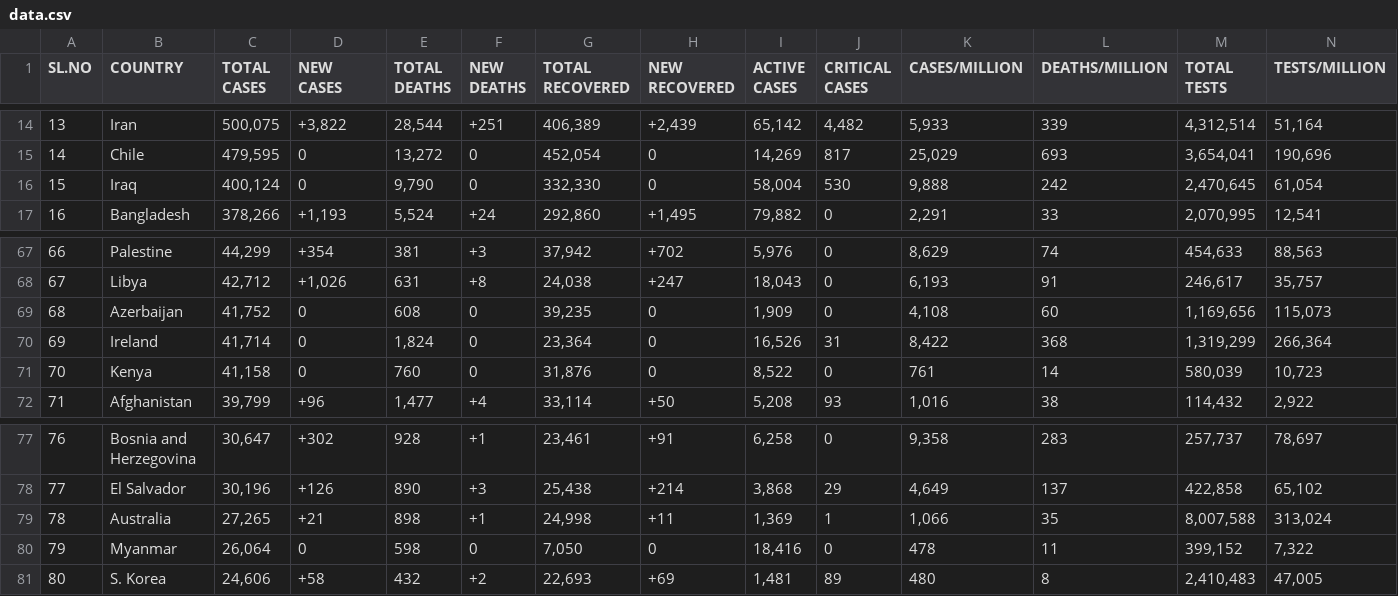
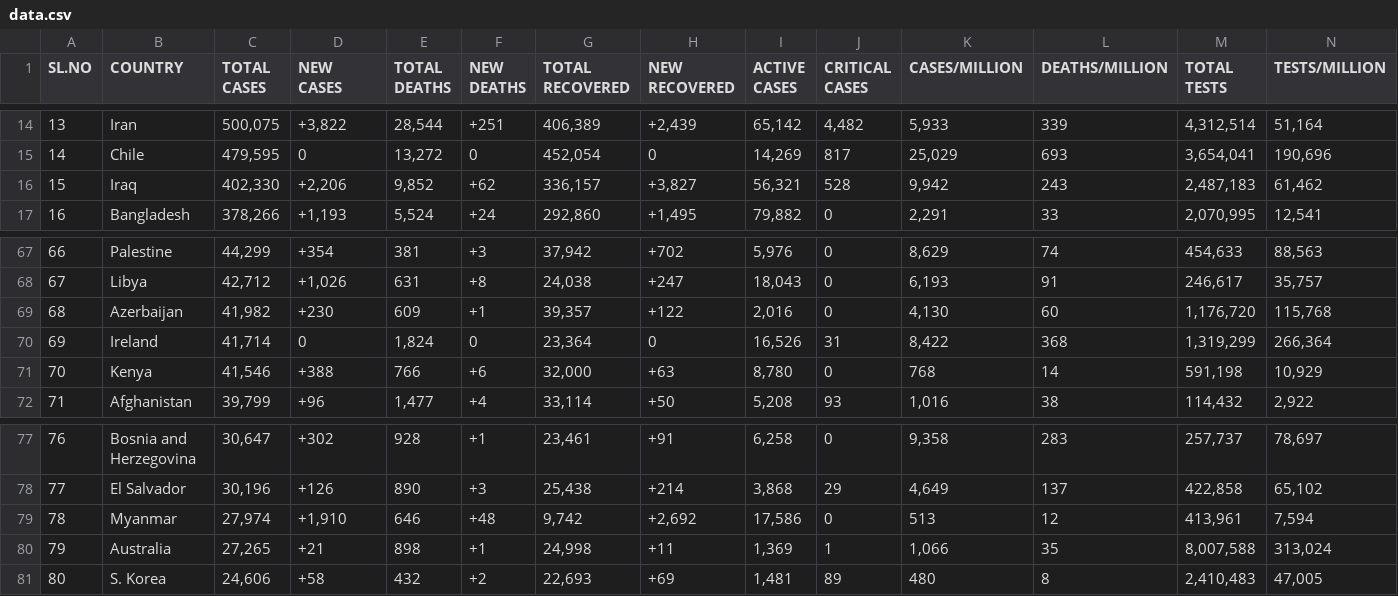
Before and after one commit to deb12378/CV-19, a CSV file: data.csv, drawn as a sheet; only a part is shown, gaps mark what is left out; removed rows and columns are numbered as before the commit, all else as after; rows hold the shown columns only; the diff covers the shown part only; the diff names each change by its address in the sheet, - before the commit and + after, or states it on an @@ line.

Commit message:
Updated data

```diff
--- a/data.csv
+++ b/data.csv
-C16 (TOTAL CASES): 400,124
+C16 (TOTAL CASES): 402,330
-D16 (NEW CASES): 0
+D16 (NEW CASES): +2,206
-E16 (TOTAL DEATHS): 9,790
+E16 (TOTAL DEATHS): 9,852
-F16 (NEW DEATHS): 0
+F16 (NEW DEATHS): +62
-G16 (TOTAL RECOVERED): 332,330
+G16 (TOTAL RECOVERED): 336,157
-H16 (NEW RECOVERED): 0
+H16 (NEW RECOVERED): +3,827
-I16 (ACTIVE CASES): 58,004
+I16 (ACTIVE CASES): 56,321
-J16 (CRITICAL CASES): 530
+J16 (CRITICAL CASES): 528
-K16 (CASES/MILLION): 9,888
+K16 (CASES/MILLION): 9,942
-L16 (DEATHS/MILLION): 242
+L16 (DEATHS/MILLION): 243
-M16 (TOTAL TESTS): 2,470,645
+M16 (TOTAL TESTS): 2,487,183
-N16 (TESTS/MILLION): 61,054
+N16 (TESTS/MILLION): 61,462
-C69 (TOTAL CASES): 41,752
+C69 (TOTAL CASES): 41,982
-D69 (NEW CASES): 0
+D69 (NEW CASES): +230
-E69 (TOTAL DEATHS): 608
+E69 (TOTAL DEATHS): 609
-F69 (NEW DEATHS): 0
+F69 (NEW DEATHS): +1
-G69 (TOTAL RECOVERED): 39,235
+G69 (TOTAL RECOVERED): 39,357
-H69 (NEW RECOVERED): 0
+H69 (NEW RECOVERED): +122
-I69 (ACTIVE CASES): 1,909
+I69 (ACTIVE CASES): 2,016
-K69 (CASES/MILLION): 4,108
+K69 (CASES/MILLION): 4,130
-M69 (TOTAL TESTS): 1,169,656
+M69 (TOTAL TESTS): 1,176,720
-N69 (TESTS/MILLION): 115,073
+N69 (TESTS/MILLION): 115,768
-C71 (TOTAL CASES): 41,158
+C71 (TOTAL CASES): 41,546
-D71 (NEW CASES): 0
+D71 (NEW CASES): +388
-E71 (TOTAL DEATHS): 760
+E71 (TOTAL DEATHS): 766
-F71 (NEW DEATHS): 0
+F71 (NEW DEATHS): +6
-G71 (TOTAL RECOVERED): 31,876
+G71 (TOTAL RECOVERED): 32,000
-H71 (NEW RECOVERED): 0
+H71 (NEW RECOVERED): +63
-I71 (ACTIVE CASES): 8,522
+I71 (ACTIVE CASES): 8,780
-K71 (CASES/MILLION): 761
+K71 (CASES/MILLION): 768
-M71 (TOTAL TESTS): 580,039
+M71 (TOTAL TESTS): 591,198
-N71 (TESTS/MILLION): 10,723
+N71 (TESTS/MILLION): 10,929
+row 79: 78 | Myanmar | 27,974 | +1,910 | 646 | +48 | 9,742 | +2,692 | 17,586 | 0 | 513 | 12 | 413,961 | 7,594
-A80 (SL.NO): 78
+A80 (SL.NO): 79
-row 80: 79 | Myanmar | 26,064 | 0 | 598 | 0 | 7,050 | 0 | 18,416 | 0 | 478 | 11 | 399,152 | 7,322
```
Also changed, not shown: 54 edited cells elsewhere in this file.
